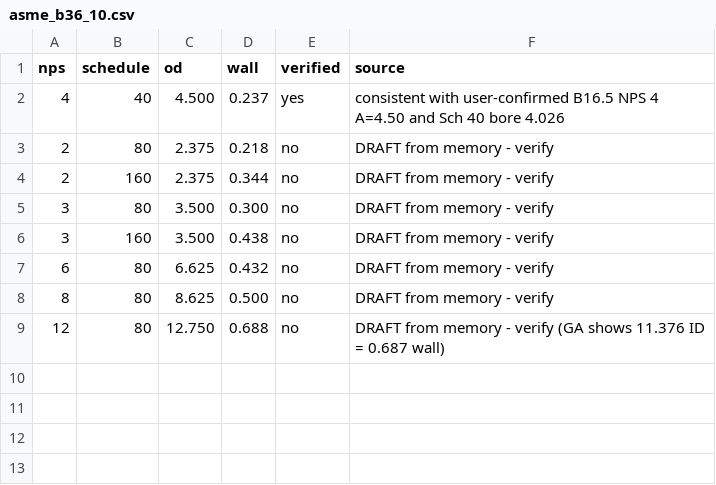
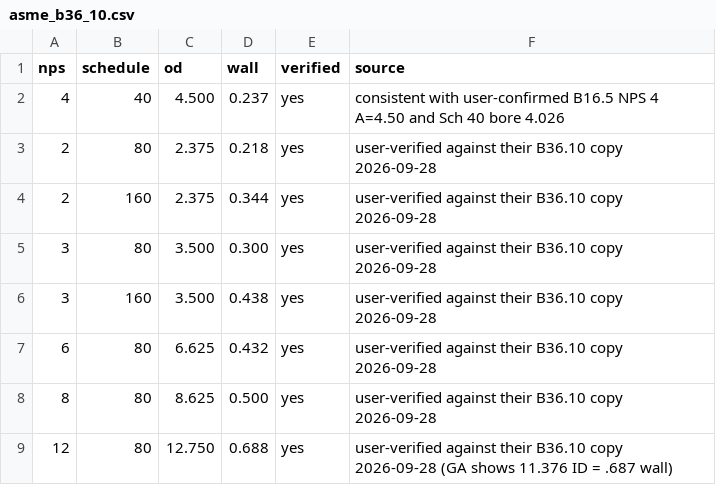
Before and after one commit to dustinstein/ai-cad-engine, a CSV file: src/ai_cad_engine/standards/data/asme_b36_10.csv, drawn as a sheet.

```diff
--- a/src/ai_cad_engine/standards/data/asme_b36_10.csv
+++ b/src/ai_cad_engine/standards/data/asme_b36_10.csv
@@ -2,8 +2,8 @@ nps,schedule,od,wall,verified,source
 4,40,4.500,0.237,yes,consistent with user-confirmed B16.5 NPS 4 A=4.50 and Sch 40 bore 4.026
-2,80,2.375,0.218,no,DRAFT from memory - verify
-2,160,2.375,0.344,no,DRAFT from memory - verify
-3,80,3.500,0.300,no,DRAFT from memory - verify
-3,160,3.500,0.438,no,DRAFT from memory - verify
-6,80,6.625,0.432,no,DRAFT from memory - verify
-8,80,8.625,0.500,no,DRAFT from memory - verify
-12,80,12.750,0.688,no,DRAFT from memory - verify (GA shows 11.376 ID = 0.687 wall)
+2,80,2.375,0.218,yes,user-verified against their B36.10 copy 2026-09-28
+2,160,2.375,0.344,yes,user-verified against their B36.10 copy 2026-09-28
+3,80,3.500,0.300,yes,user-verified against their B36.10 copy 2026-09-28
+3,160,3.500,0.438,yes,user-verified against their B36.10 copy 2026-09-28
+6,80,6.625,0.432,yes,user-verified against their B36.10 copy 2026-09-28
+8,80,8.625,0.500,yes,user-verified against their B36.10 copy 2026-09-28
+12,80,12.750,0.688,yes,user-verified against their B36.10 copy 2026-09-28 (GA shows 11.376 ID = .687 wall)
```
Also changed, not shown: src/ai_cad_engine/standards/data/asme_b16_5_wn.csv, 12 other files.
